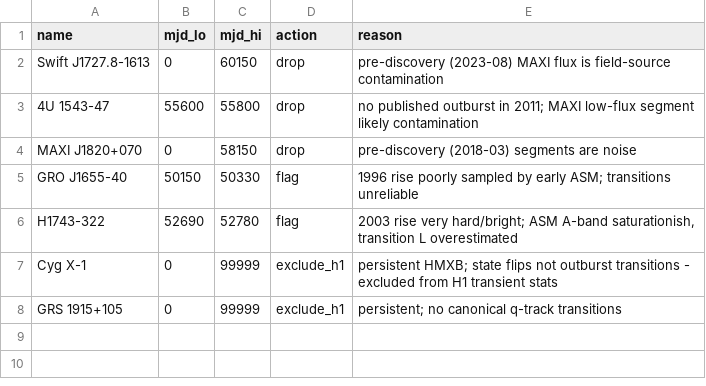
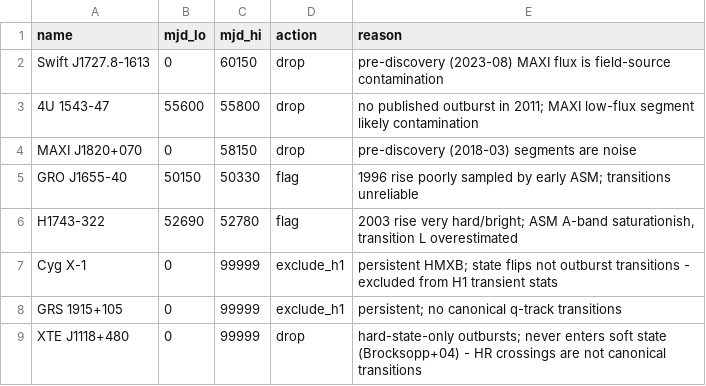
Before and after one commit to jianyang11/heidong2, a CSV file: data/tables/veto_windows.csv, drawn as a sheet; the diff names each change by its address in the sheet, - before the commit and + after, or states it on an @@ line.

```diff
--- a/data/tables/veto_windows.csv
+++ b/data/tables/veto_windows.csv
+row 9: XTE J1118+480 | 0 | 99999 | drop | hard-state-only outbursts; never enters soft state (Brocksopp+04) - HR crossings are not canonical transitions
```
Also changed, not shown: 20 other files.
